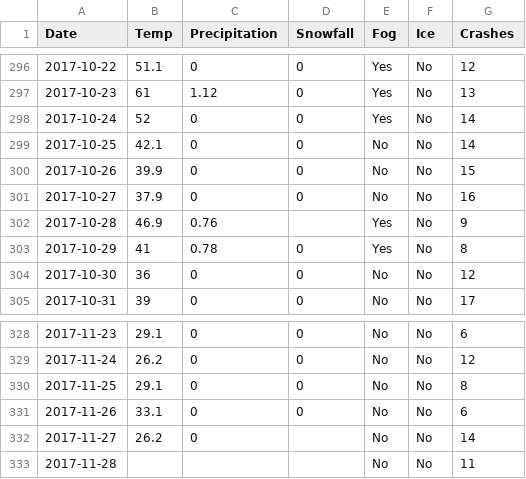
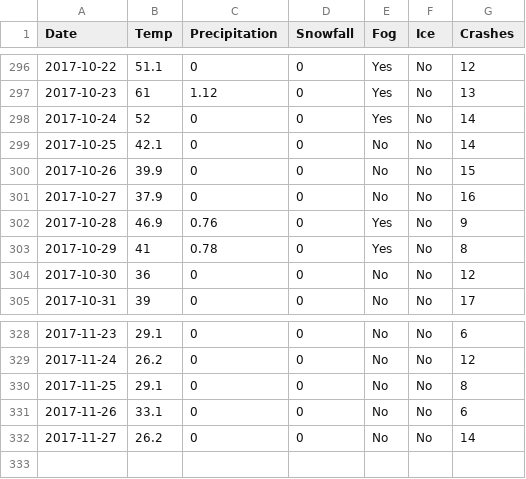
Before and after one commit to MonteAnderson/CSCI-4502-DataProject, a CSV file: ToC_NC_Results/2017-information-ToC-NC.csv, drawn as a sheet; only a part is shown, gaps mark what is left out.

```diff
--- a/ToC_NC_Results/2017-information-ToC-NC.csv
+++ b/ToC_NC_Results/2017-information-ToC-NC.csv
@@ -301,3 +301,3 @@ Date,Temp,Precipitation,Snowfall,Fog,Ice,Crashes
 2017-10-27,37.9,0,0,No,No,16
-2017-10-28,46.9,0.76,,Yes,No,9
+2017-10-28,46.9,0.76,0,Yes,No,9
 2017-10-29,41,0.78,0,Yes,No,8
@@ -331,3 +331,2 @@ Date,Temp,Precipitation,Snowfall,Fog,Ice,Crashes
 2017-11-26,33.1,0,0,No,No,6
-2017-11-27,26.2,0,,No,No,14
-2017-11-28,,,,No,No,11
+2017-11-27,26.2,0,0,No,No,14
```
Also changed, not shown: Denver_Results/2017-information-Denver.csv, 4 other files.
